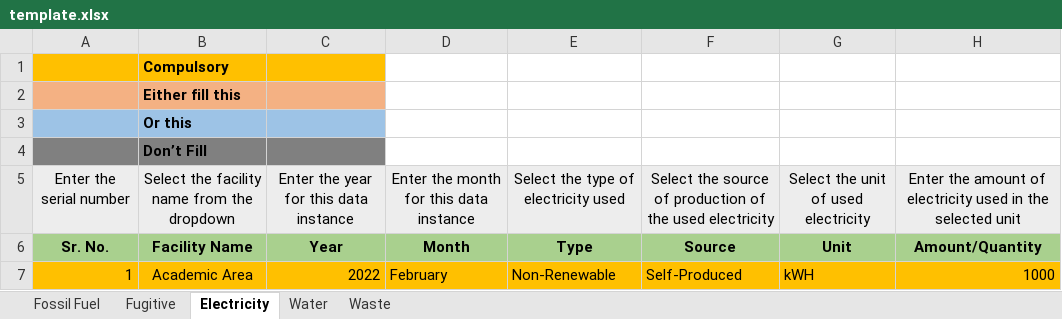
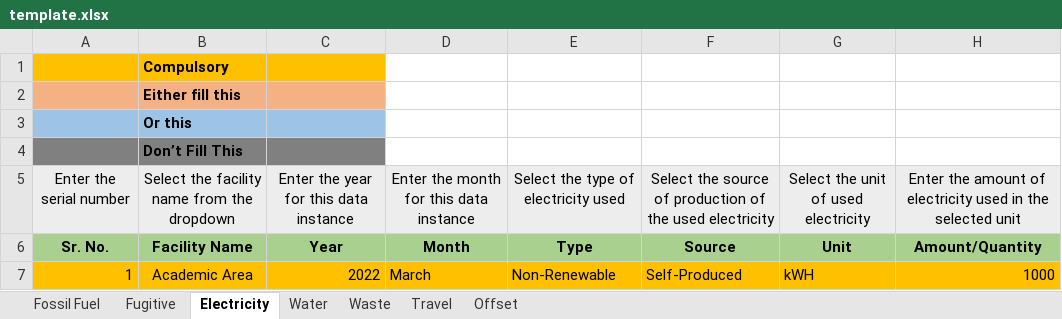
Before and after one commit to Uddhav-Saikia/Carbon-Footprint-Analyser, an Excel workbook: public/template.xlsx, sheet Electricity, drawn as a sheet; values as stored, in another font and other column widths than the file's, no borders; the diff names each change by its address in the sheet, - before the commit and + after, or states it on an @@ line.

```diff
--- a/public/template.xlsx (sheet Electricity)
+++ b/public/template.xlsx (sheet Electricity)
+sheet tab: Travel
+sheet tab: Offset
-B4: Don’t Fill
+B4: Don’t Fill This
-D7: February
+D7: March
```
Also changed, not shown: sheet Waste, sheet Fossil Fuel, sheet Water, 15 other files.
